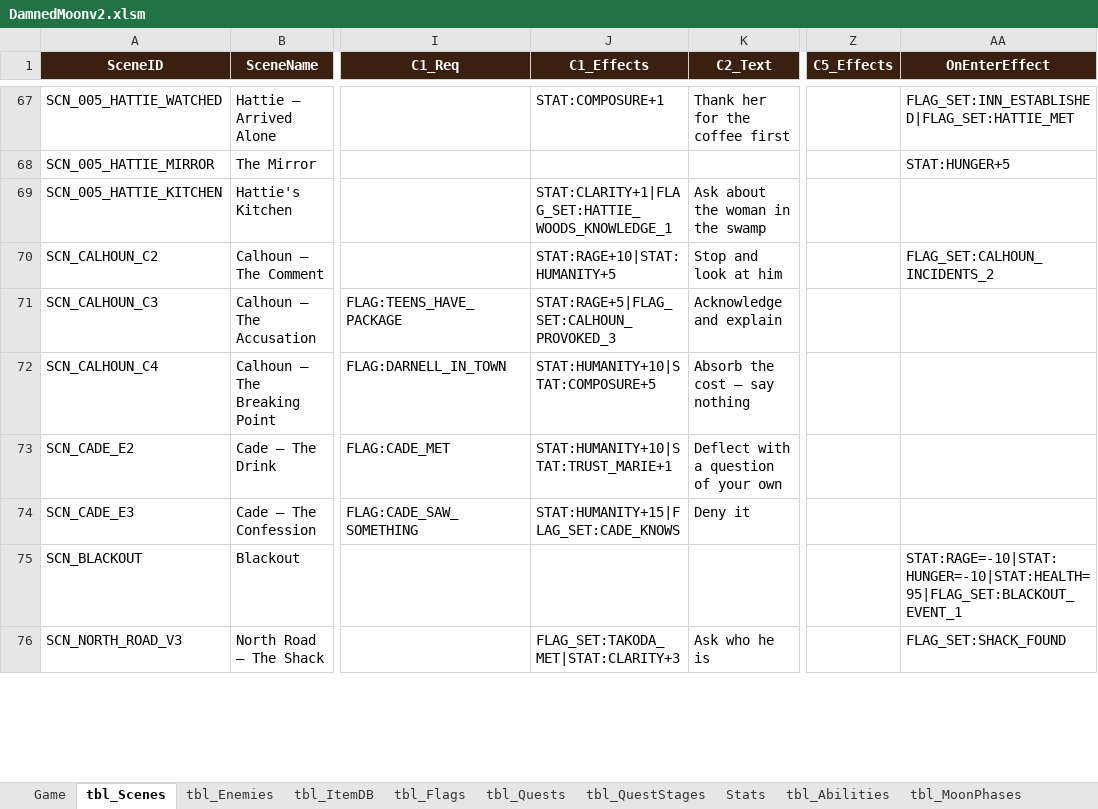
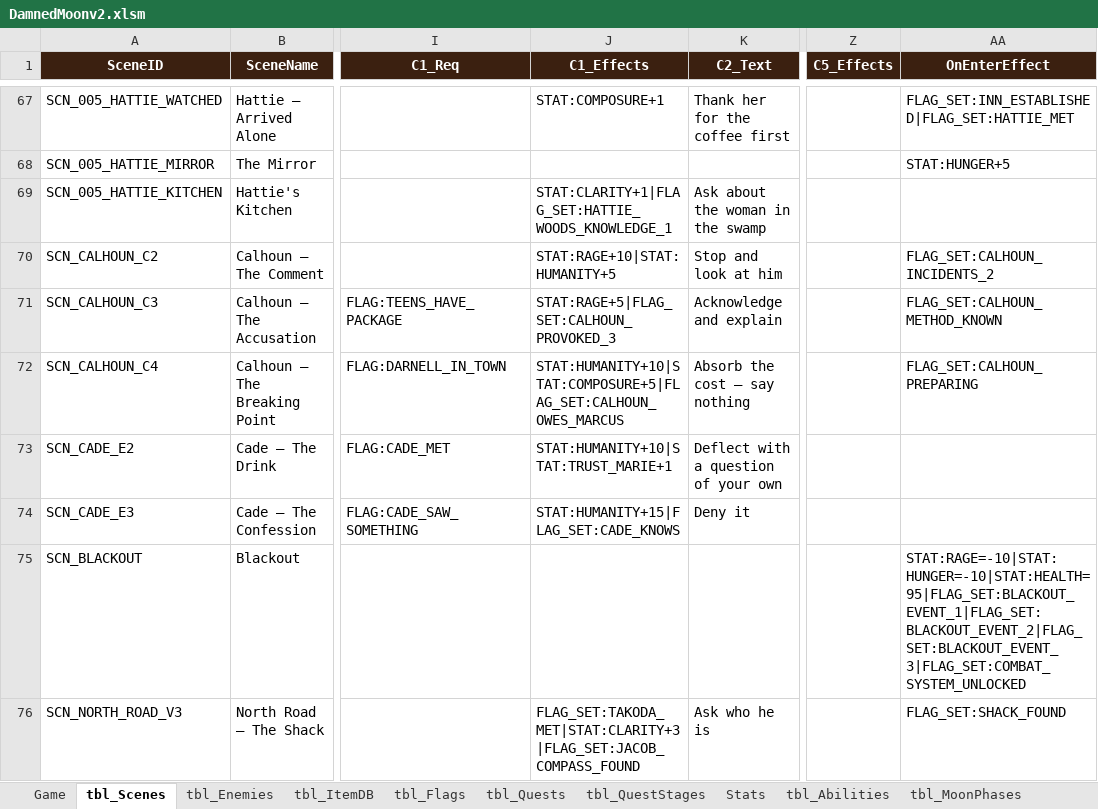
Before and after one commit to gitsanity009/damnedmoon, an Excel workbook: DamnedMoonv2.xlsm, sheet tbl_Scenes, drawn as a sheet; only a part is shown, gaps mark what is left out; values as stored, in another font and other column widths than the file's, no borders; the diff covers the shown part only; the diff names each change by its address in the sheet, - before the commit and + after, or states it on an @@ line.

```diff
--- a/DamnedMoonv2.xlsm (sheet tbl_Scenes)
+++ b/DamnedMoonv2.xlsm (sheet tbl_Scenes)
-AA71 (OnEnterEffect): (empty)
+AA71 (OnEnterEffect): FLAG_SET:CALHOUN_METHOD_KNOWN
-J72 (C1_Effects): STAT:HUMANITY+10|STAT:COMPOSURE+5
+J72 (C1_Effects): STAT:HUMANITY+10|STAT:COMPOSURE+5|FLAG_SET:CALHOUN_OWES_MARCUS
-AA72 (OnEnterEffect): (empty)
+AA72 (OnEnterEffect): FLAG_SET:CALHOUN_PREPARING
-AA75 (OnEnterEffect): STAT:RAGE=-10|STAT:HUNGER=-10|STAT:HEALTH=95|FLAG_SET:BLACKOUT_EVENT_1
+AA75 (OnEnterEffect): STAT:RAGE=-10|STAT:HUNGER=-10|STAT:HEALTH=95|FLAG_SET:BLACKOUT_EVENT_1|FLAG_SET:BLACKOUT_EVENT_2|FLAG_SET:BLACKOUT_EVENT_3|FLAG_SET:COMBAT_SYSTEM_UNLOCKED
-J76 (C1_Effects): FLAG_SET:TAKODA_MET|STAT:CLARITY+3
+J76 (C1_Effects): FLAG_SET:TAKODA_MET|STAT:CLARITY+3|FLAG_SET:JACOB_COMPASS_FOUND
```
Also changed, not shown: 29 edited cells elsewhere in this sheet, sheet tbl_Flags.
